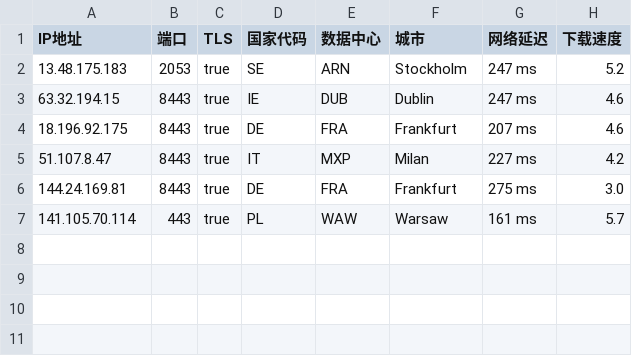
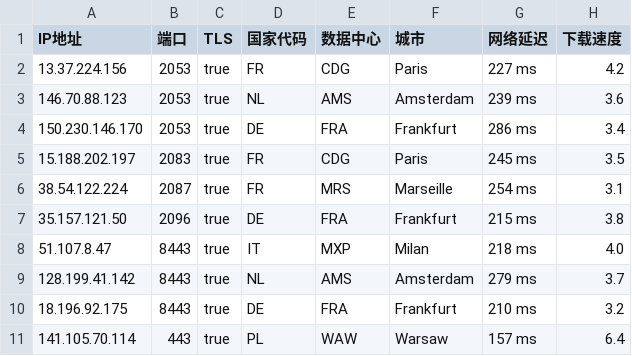
Before and after one commit to chuansuodiqiu/DownlodKV, a CSV file: EU.csv, drawn as a sheet.

```diff
--- a/EU.csv
+++ b/EU.csv
@@ -1,7 +1,11 @@
 IP地址,端口,TLS,国家代码,数据中心,城市,网络延迟,下载速度
-13.48.175.183,2053,true,SE,ARN,Stockholm,247 ms,5.2
-63.32.194.15,8443,true,IE,DUB,Dublin,247 ms,4.6
-18.196.92.175,8443,true,DE,FRA,Frankfurt,207 ms,4.6
-51.107.8.47,8443,true,IT,MXP,Milan,227 ms,4.2
-144.24.169.81,8443,true,DE,FRA,Frankfurt,275 ms,3.0
-141.105.70.114,443,true,PL,WAW,Warsaw,161 ms,5.7
+13.37.224.156,2053,true,FR,CDG,Paris,227 ms,4.2
+146.70.88.123,2053,true,NL,AMS,Amsterdam,239 ms,3.6
+150.230.146.170,2053,true,DE,FRA,Frankfurt,286 ms,3.4
+15.188.202.197,2083,true,FR,CDG,Paris,245 ms,3.5
+38.54.122.224,2087,true,FR,MRS,Marseille,254 ms,3.1
+35.157.121.50,2096,true,DE,FRA,Frankfurt,215 ms,3.8
+51.107.8.47,8443,true,IT,MXP,Milan,218 ms,4.0
+128.199.41.142,8443,true,NL,AMS,Amsterdam,279 ms,3.7
+18.196.92.175,8443,true,DE,FRA,Frankfurt,210 ms,3.2
+141.105.70.114,443,true,PL,WAW,Warsaw,157 ms,6.4
```
Also changed, not shown: US.csv, 3 other files.
